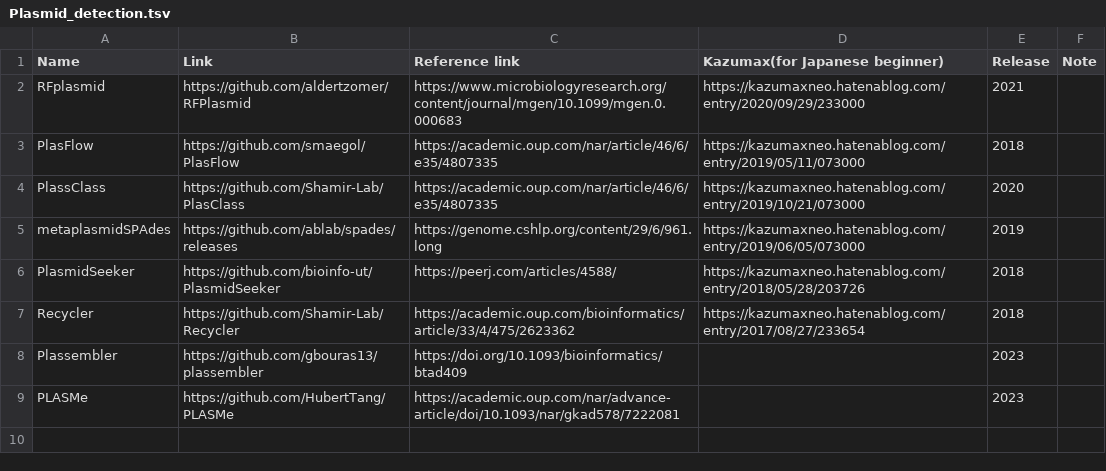
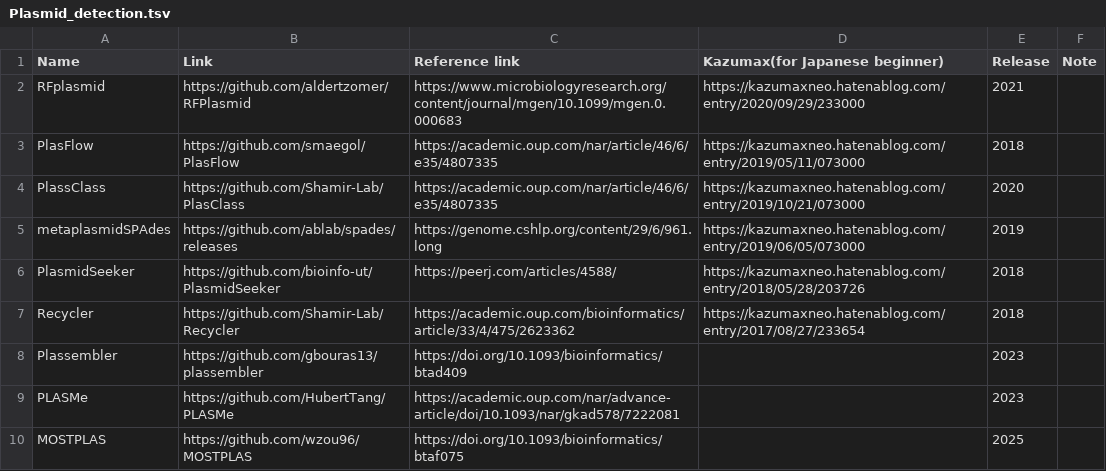
Before and after one commit to Tomikent/Capsid_community, a TSV file: Plasmid_detection.tsv, drawn as a sheet; the diff names each change by its address in the sheet, - before the commit and + after, or states it on an @@ line.

Commit message:
Update Plasmid_detection.tsv

```diff
--- a/Plasmid_detection.tsv
+++ b/Plasmid_detection.tsv
+row 10: MOSTPLAS | https://github.com/wzou96/MOSTPLAS | https://doi.org/10.1093/bioinformatics/btaf075 |  | 2025
```
